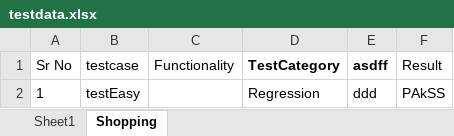
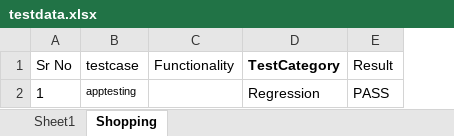
Before and after one commit to vibhugupta/SelFrame, an Excel workbook: target/test-classes/testSheets/testdata.xlsx, sheet Shopping, drawn as a sheet; values as stored, in another font and other column widths than the file's, no borders; removed rows and columns are numbered as before the commit, all else as after; the diff names each change by its address in the sheet, - before the commit and + after, or states it on an @@ line.

```diff
--- a/target/test-classes/testSheets/testdata.xlsx (sheet Shopping)
+++ b/target/test-classes/testSheets/testdata.xlsx (sheet Shopping)
-column E (asdff), row 2: ddd
-B2 (testcase): testEasy
+B2 (testcase): apptesting
@@ B2 text size: smaller @@
-E2 (Result): PAkSS
+E2 (Result): PASS
```
Also changed, not shown: 22 other files.
